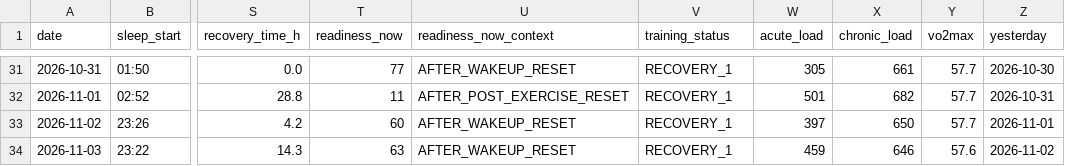
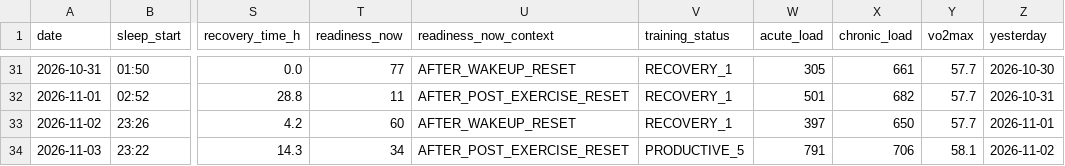
Before and after one commit to oyvindar/garmin-wellness, a CSV file: data/daily.csv, drawn as a sheet; only a part is shown, gaps mark what is left out; the diff names each change by its address in the sheet, - before the commit and + after, or states it on an @@ line.

Commit message:
Garmin data 2026-11-03

```diff
--- a/data/daily.csv
+++ b/data/daily.csv
-T34 (readiness_now): 63
+T34 (readiness_now): 34
-U34 (readiness_now_context): AFTER_WAKEUP_RESET
+U34 (readiness_now_context): AFTER_POST_EXERCISE_RESET
-V34 (training_status): RECOVERY_1
+V34 (training_status): PRODUCTIVE_5
-W34 (acute_load): 459
+W34 (acute_load): 791
-X34 (chronic_load): 646
+X34 (chronic_load): 706
-Y34 (vo2max): 57.6
+Y34 (vo2max): 58.1
```
Also changed, not shown: 5 other files.
